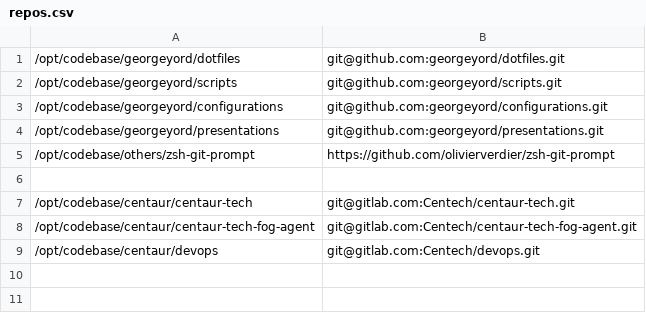
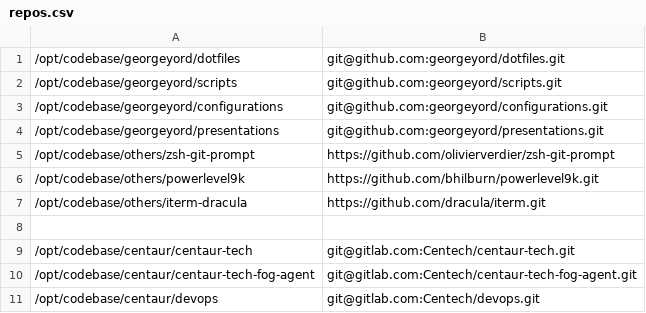
Before and after one commit to georgeyord/dotfiles, a CSV file: setup/repos.csv, drawn as a sheet; the diff names each change by its address in the sheet, - before the commit and + after, or states it on an @@ line.

Commit message:
Introduce Powerlevel9K for zsh prompt

```diff
--- a/setup/repos.csv
+++ b/setup/repos.csv
+row 6: /opt/codebase/others/powerlevel9k | https://github.com/bhilburn/powerlevel9k.git
+row 7: /opt/codebase/others/iterm-dracula | https://github.com/dracula/iterm.git
```
Also changed, not shown: 7 other files.
